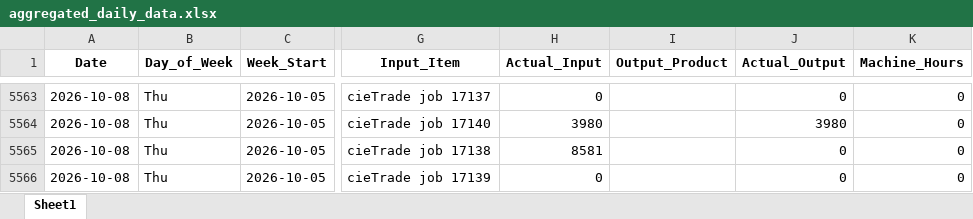
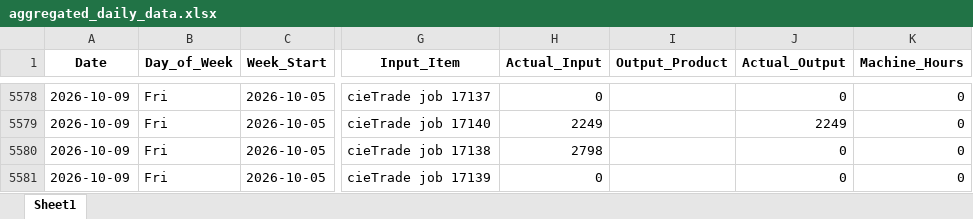
Before and after one commit to zabdulla/walton_production, an Excel workbook: data/aggregated_daily_data.xlsx, sheet Sheet1, drawn as a sheet; only a part is shown, gaps mark what is left out; values as stored, in another font and other column widths than the file's, no borders; addresses are those after the commit; the diff covers the shown part only; the diff names each change by its address in the sheet, - before the commit and + after, or states it on an @@ line.

```diff
--- a/data/aggregated_daily_data.xlsx (sheet Sheet1)
+++ b/data/aggregated_daily_data.xlsx (sheet Sheet1)
-A5578:A5581 (Date): 2026-10-08
+A5578:A5581 (Date): 2026-10-09
-B5578:B5581 (Day_of_Week): Thu
+B5578:B5581 (Day_of_Week): Fri
-H5579 (Actual_Input): 3980
+H5579 (Actual_Input): 2249
-J5579 (Actual_Output): 3980
+J5579 (Actual_Output): 2249
-H5580 (Actual_Input): 8581
+H5580 (Actual_Input): 2798
```
Also changed, not shown: 15 added rows and 18 edited cells elsewhere in this sheet, data/aggregated_notes.xlsx, 4 other files.
